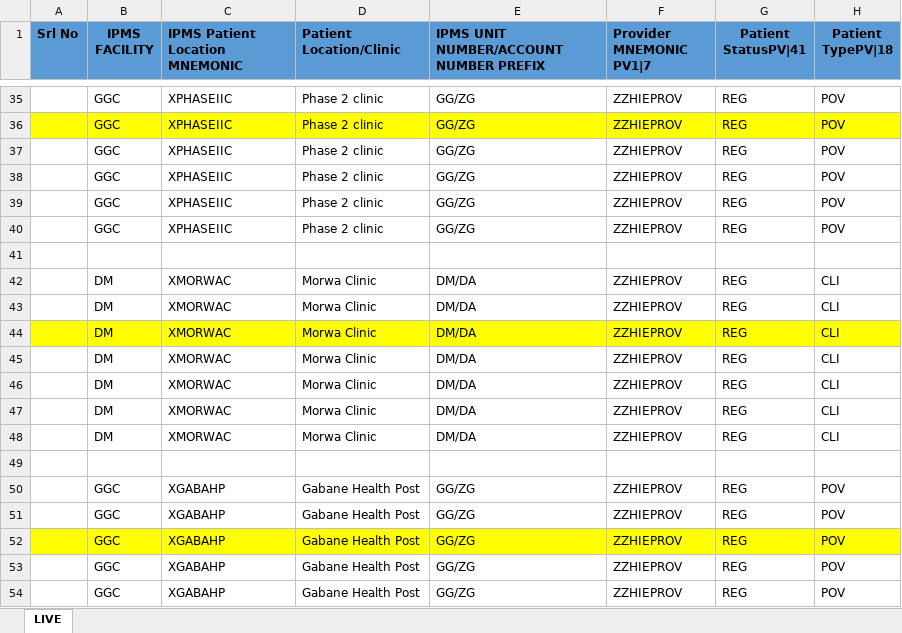
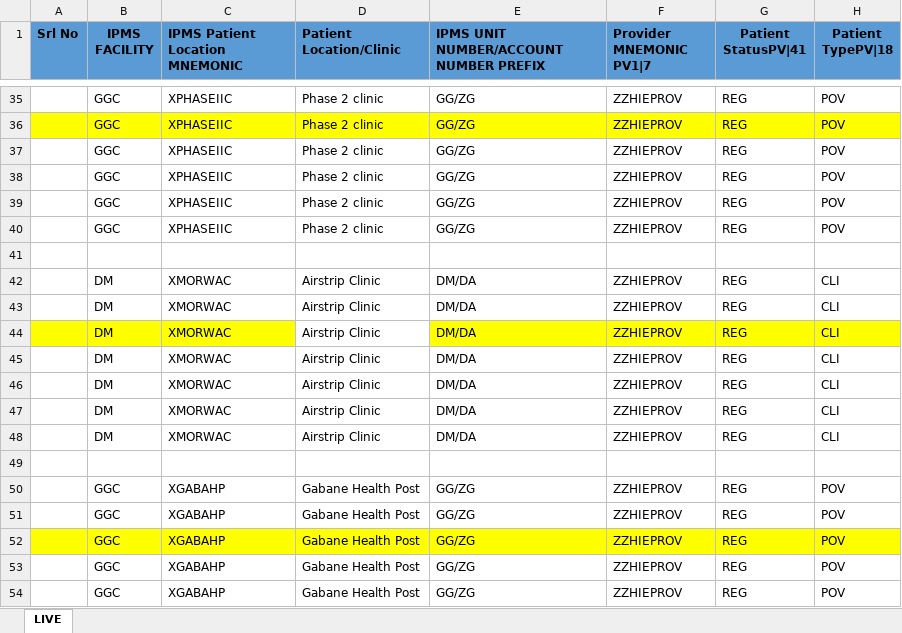
Before and after one commit to I-TECH-UW/shared-health-record, an Excel workbook: config/ipms_facility_mappings.xlsx, sheet LIVE, drawn as a sheet; only a part is shown, gaps mark what is left out; values as stored, in another font and other column widths than the file's, no borders; charts and pictures not drawn; the diff names each change by its address in the sheet, - before the commit and + after, or states it on an @@ line.

```diff
--- a/config/ipms_facility_mappings.xlsx (sheet LIVE)
+++ b/config/ipms_facility_mappings.xlsx (sheet LIVE)
-D42:D48 (Patient Location/Clinic): Morwa Clinic
+D42:D48 (Patient Location/Clinic): Airstrip Clinic
-D44 fill: #FFFF00
+D44 fill: none
```
Also changed, not shown: charts or pictures, 5 other files.
